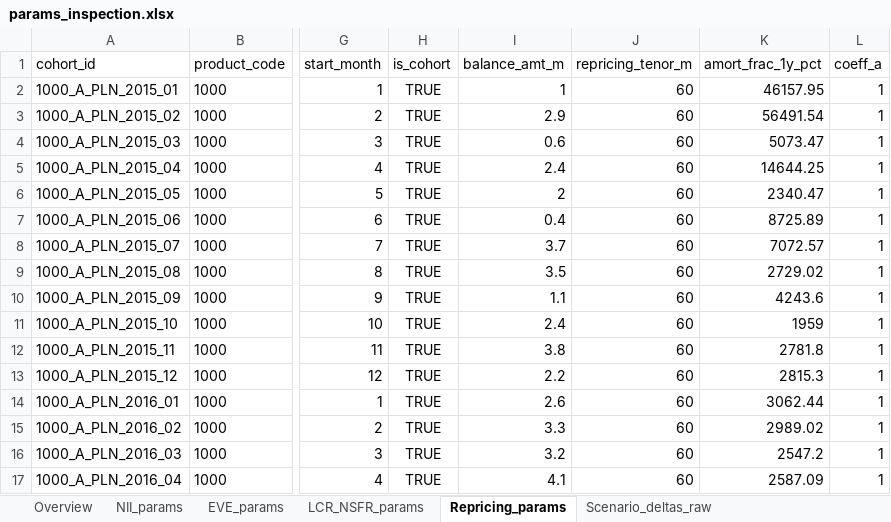
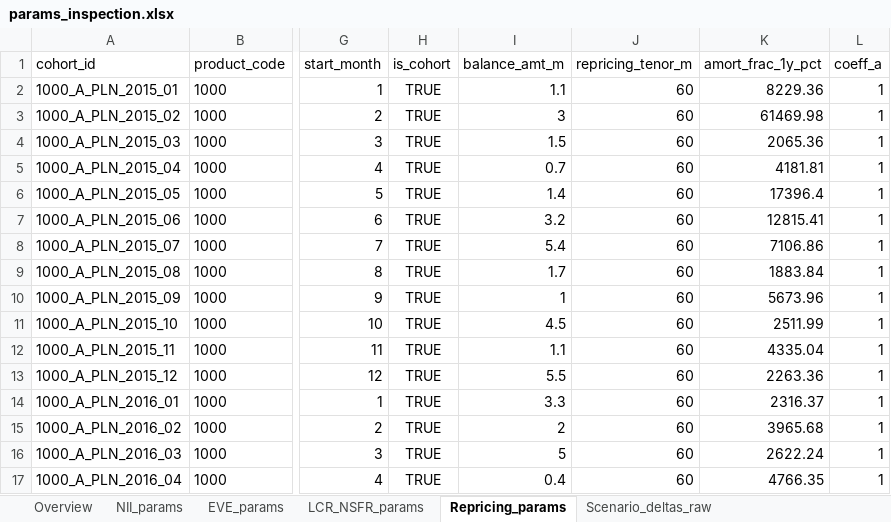
Before and after one commit to dzimius/LabBank, an Excel workbook: optimize_prep/output/params_inspection.xlsx, sheet Repricing_params, drawn as a sheet; only a part is shown, gaps mark what is left out; values as stored, in another font and other column widths than the file's, no borders; the diff covers the shown part only; the diff names each change by its address in the sheet, - before the commit and + after, or states it on an @@ line.

```diff
--- a/optimize_prep/output/params_inspection.xlsx (sheet Repricing_params)
+++ b/optimize_prep/output/params_inspection.xlsx (sheet Repricing_params)
-I2 (balance_amt_m): 1
+I2 (balance_amt_m): 1.1
-K2 (amort_frac_1y_pct): 46157.95
+K2 (amort_frac_1y_pct): 8229.36
-I3 (balance_amt_m): 2.9
+I3 (balance_amt_m): 3
-K3 (amort_frac_1y_pct): 56491.54
+K3 (amort_frac_1y_pct): 61469.98
-I4 (balance_amt_m): 0.6
+I4 (balance_amt_m): 1.5
-K4 (amort_frac_1y_pct): 5073.47
+K4 (amort_frac_1y_pct): 2065.36
-I5 (balance_amt_m): 2.4
+I5 (balance_amt_m): 0.7
-K5 (amort_frac_1y_pct): 14644.25
+K5 (amort_frac_1y_pct): 4181.81
-I6 (balance_amt_m): 2
+I6 (balance_amt_m): 1.4
-K6 (amort_frac_1y_pct): 2340.47
+K6 (amort_frac_1y_pct): 17396.4
-I7 (balance_amt_m): 0.4
+I7 (balance_amt_m): 3.2
-K7 (amort_frac_1y_pct): 8725.89
+K7 (amort_frac_1y_pct): 12815.41
-I8 (balance_amt_m): 3.7
+I8 (balance_amt_m): 5.4
-K8 (amort_frac_1y_pct): 7072.57
+K8 (amort_frac_1y_pct): 7106.86
-I9 (balance_amt_m): 3.5
+I9 (balance_amt_m): 1.7
-K9 (amort_frac_1y_pct): 2729.02
+K9 (amort_frac_1y_pct): 1883.84
-I10 (balance_amt_m): 1.1
+I10 (balance_amt_m): 1
-K10 (amort_frac_1y_pct): 4243.6
+K10 (amort_frac_1y_pct): 5673.96
-I11 (balance_amt_m): 2.4
+I11 (balance_amt_m): 4.5
-K11 (amort_frac_1y_pct): 1959
+K11 (amort_frac_1y_pct): 2511.99
-I12 (balance_amt_m): 3.8
+I12 (balance_amt_m): 1.1
-K12 (amort_frac_1y_pct): 2781.8
+K12 (amort_frac_1y_pct): 4335.04
-I13 (balance_amt_m): 2.2
+I13 (balance_amt_m): 5.5
-K13 (amort_frac_1y_pct): 2815.3
+K13 (amort_frac_1y_pct): 2263.36
-I14 (balance_amt_m): 2.6
+I14 (balance_amt_m): 3.3
-K14 (amort_frac_1y_pct): 3062.44
+K14 (amort_frac_1y_pct): 2316.37
-I15 (balance_amt_m): 3.3
+I15 (balance_amt_m): 2
-K15 (amort_frac_1y_pct): 2989.02
+K15 (amort_frac_1y_pct): 3965.68
-I16 (balance_amt_m): 3.2
+I16 (balance_amt_m): 5
-K16 (amort_frac_1y_pct): 2547.2
+K16 (amort_frac_1y_pct): 2622.24
-I17 (balance_amt_m): 4.1
+I17 (balance_amt_m): 0.4
-K17 (amort_frac_1y_pct): 2587.09
+K17 (amort_frac_1y_pct): 4766.35
```
Also changed, not shown: 7 added rows, 8 removed rows and 865 edited cells elsewhere in this sheet, sheet Scenario_deltas_raw, sheet EVE_params, sheet NII_params, sheet Overview, sheet LCR_NSFR_params, balance_generate/input_data/interest_rt.xlsx, irrbb_calc/output/eba_sot_results.xlsx, 19 other files.
